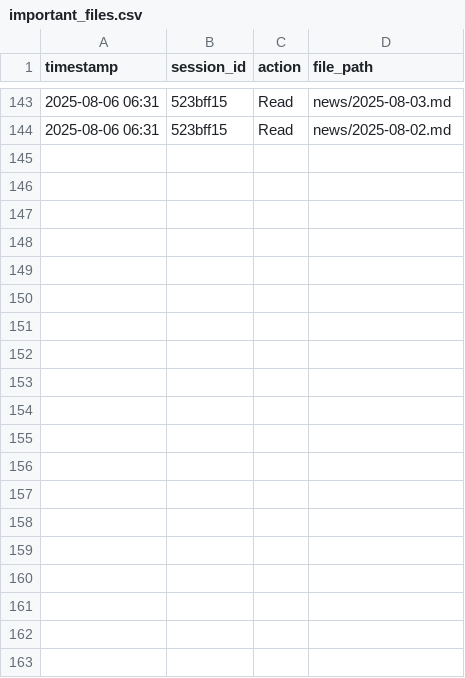
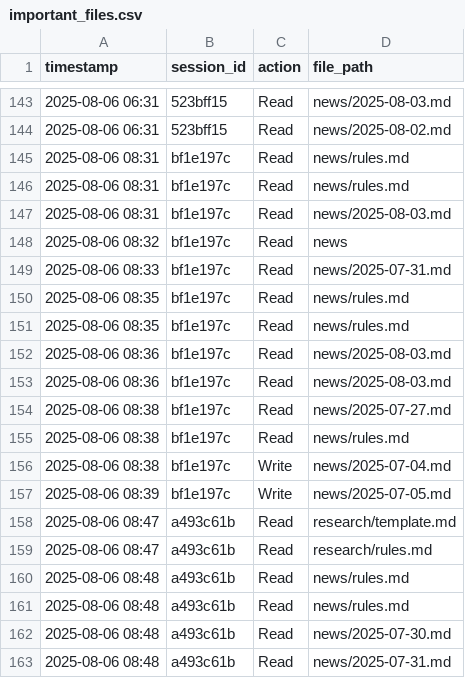
Before and after one commit to r4topunk/machine-learning-md, a CSV file: .claude/important_files.csv, drawn as a sheet; only a part is shown, gaps mark what is left out; the diff covers the shown part only; the diff names each change by its address in the sheet, - before the commit and + after, or states it on an @@ line.

```diff
--- a/.claude/important_files.csv
+++ b/.claude/important_files.csv
+row 145: 2025-08-06 08:31 | bf1e197c | Read | news/rules.md
+row 146: 2025-08-06 08:31 | bf1e197c | Read | news/rules.md
+row 147: 2025-08-06 08:31 | bf1e197c | Read | news/2025-08-03.md
+row 148: 2025-08-06 08:32 | bf1e197c | Read | news
+row 149: 2025-08-06 08:33 | bf1e197c | Read | news/2025-07-31.md
+row 150: 2025-08-06 08:35 | bf1e197c | Read | news/rules.md
+row 151: 2025-08-06 08:35 | bf1e197c | Read | news/rules.md
+row 152: 2025-08-06 08:36 | bf1e197c | Read | news/2025-08-03.md
+row 153: 2025-08-06 08:36 | bf1e197c | Read | news/2025-08-03.md
+row 154: 2025-08-06 08:38 | bf1e197c | Read | news/2025-07-27.md
+row 155: 2025-08-06 08:38 | bf1e197c | Read | news/rules.md
+row 156: 2025-08-06 08:38 | bf1e197c | Write | news/2025-07-04.md
+row 157: 2025-08-06 08:39 | bf1e197c | Write | news/2025-07-05.md
+row 158: 2025-08-06 08:47 | a493c61b | Read | research/template.md
+row 159: 2025-08-06 08:47 | a493c61b | Read | research/rules.md
+row 160: 2025-08-06 08:48 | a493c61b | Read | news/rules.md
+row 161: 2025-08-06 08:48 | a493c61b | Read | news/rules.md
+row 162: 2025-08-06 08:48 | a493c61b | Read | news/2025-07-30.md
+row 163: 2025-08-06 08:48 | a493c61b | Read | news/2025-07-31.md
```
Also changed, not shown: 24 added rows elsewhere in this file, 7 other files.
